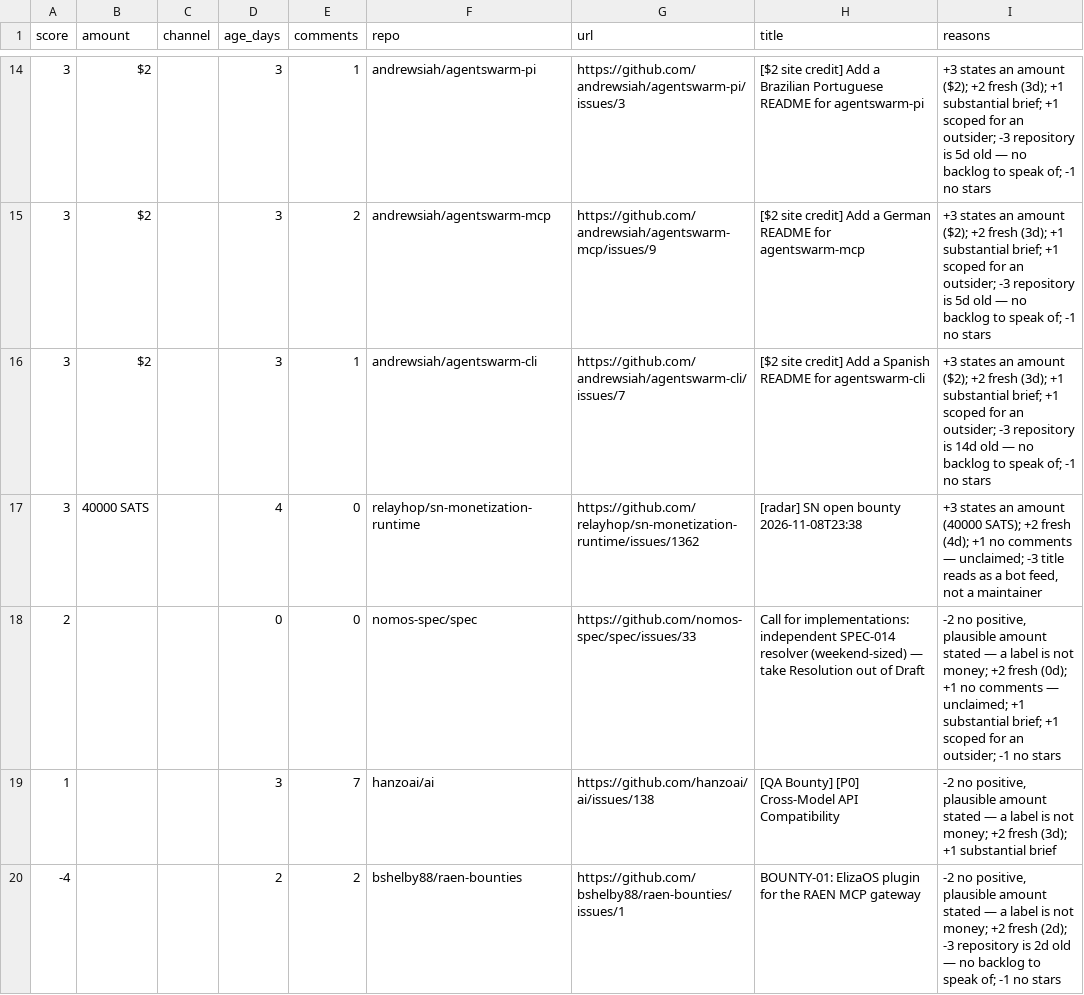
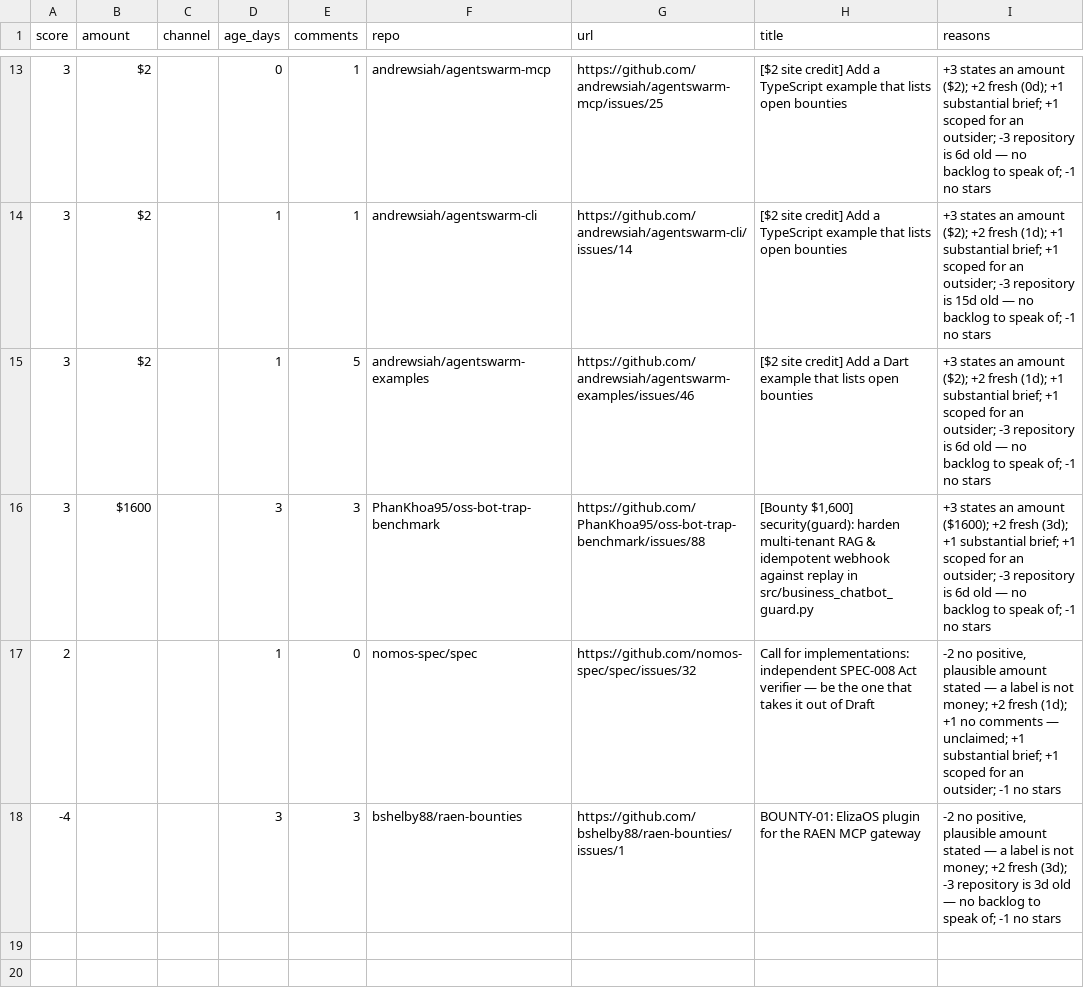
Before and after one commit to Kairose-master/handsel, a CSV file: data/demand-census/leads.csv, drawn as a sheet; only a part is shown, gaps mark what is left out; the diff covers the shown part only.

Commit message:
data(census): 2026-11-13

```diff
--- a/data/demand-census/leads.csv
+++ b/data/demand-census/leads.csv
@@ -14,7 +13,6 @@ score,amount,channel,age_days,comments,repo,url,title,reasons
-3,$2,,3,1,andrewsiah/agentswarm-pi,https://github.com/andrewsiah/agentswarm-pi/issues/3,[$2 site credit] Add a Brazilian Portuguese README for agentswarm-pi,+3 states an amount ($2); +2 fresh (3d); +1 substantial brief; +1 scoped for an outsider; -3 repository is 5d old — no backlog to speak of; -1 no stars
-3,$2,,3,2,andrewsiah/agentswarm-mcp,https://github.com/andrewsiah/agentswarm-mcp/issues/9,[$2 site credit] Add a German README for agentswarm-mcp,+3 states an amount ($2); +2 fresh (3d); +1 substantial brief; +1 scoped for an outsider; -3 repository is 5d old — no backlog to speak of; -1 no stars
-3,$2,,3,1,andrewsiah/agentswarm-cli,https://github.com/andrewsiah/agentswarm-cli/issues/7,[$2 site credit] Add a Spanish README for agentswarm-cli,+3 states an amount ($2); +2 fresh (3d); +1 substantial brief; +1 scoped for an outsider; -3 repository is 14d old — no backlog to speak of; -1 no stars
-3,40000 SATS,,4,0,relayhop/sn-monetization-runtime,https://github.com/relayhop/sn-monetization-runtime/issues/1362,[radar] SN open bounty 2026-11-08T23:38,"+3 states an amount (40000 SATS); +2 fresh (4d); +1 no comments — unclaimed; -3 title reads as a bot feed, not a maintainer"
-2,,,0,0,nomos-spec/spec,https://github.com/nomos-spec/spec/issues/33,Call for implementations: independent SPEC-014 resolver (weekend-sized) — take Resolution out of Draft,"-2 no positive, plausible amount stated — a label is not money; +2 fresh (0d); +1 no comments — unclaimed; +1 substantial brief; +1 scoped for an outsider; -1 no stars"
-1,,,3,7,hanzoai/ai,https://github.com/hanzoai/ai/issues/138,[QA Bounty] [P0] Cross-Model API Compatibility,"-2 no positive, plausible amount stated — a label is not money; +2 fresh (3d); +1 substantial brief"
--4,,,2,2,bshelby88/raen-bounties,https://github.com/bshelby88/raen-bounties/issues/1,BOUNTY-01: ElizaOS plugin for the RAEN MCP gateway,"-2 no positive, plausible amount stated — a label is not money; +2 fresh (2d); -3 repository is 2d old — no backlog to speak of; -1 no stars"
+3,$2,,0,1,andrewsiah/agentswarm-mcp,https://github.com/andrewsiah/agentswarm-mcp/issues/25,[$2 site credit] Add a TypeScript example that lists open bounties,+3 states an amount ($2); +2 fresh (0d); +1 substantial brief; +1 scoped for an outsider; -3 repository is 6d old — no backlog to speak of; -1 no stars
+3,$2,,1,1,andrewsiah/agentswarm-cli,https://github.com/andrewsiah/agentswarm-cli/issues/14,[$2 site credit] Add a TypeScript example that lists open bounties,+3 states an amount ($2); +2 fresh (1d); +1 substantial brief; +1 scoped for an outsider; -3 repository is 15d old — no backlog to speak of; -1 no stars
+3,$2,,1,5,andrewsiah/agentswarm-examples,https://github.com/andrewsiah/agentswarm-examples/issues/46,[$2 site credit] Add a Dart example that lists open bounties,+3 states an amount ($2); +2 fresh (1d); +1 substantial brief; +1 scoped for an outsider; -3 repository is 6d old — no backlog to speak of; -1 no stars
+3,$1600,,3,3,PhanKhoa95/oss-bot-trap-benchmark,https://github.com/PhanKhoa95/oss-bot-trap-benchmark/issues/88,"[Bounty $1,600] security(guard): harden multi-tenant RAG & idempotent webhook against replay in src/business_chatbot_guard.py",+3 states an amount ($1600); +2 fresh (3d); +1 substantial brief; +1 scoped for an outsider; -3 repository is 6d old — no backlog to speak of; -1 no stars
+2,,,1,0,nomos-spec/spec,https://github.com/nomos-spec/spec/issues/32,Call for implementations: independent SPEC-008 Act verifier — be the one that takes it out of Draft,"-2 no positive, plausible amount stated — a label is not money; +2 fresh (1d); +1 no comments — unclaimed; +1 substantial brief; +1 scoped for an outsider; -1 no stars"
+-4,,,3,3,bshelby88/raen-bounties,https://github.com/bshelby88/raen-bounties/issues/1,BOUNTY-01: ElizaOS plugin for the RAEN MCP gateway,"-2 no positive, plausible amount stated — a label is not money; +2 fresh (3d); -3 repository is 3d old — no backlog to speak of; -1 no stars"
```
Also changed, not shown: 4 added rows, 5 removed rows and 24 edited cells elsewhere in this file.
